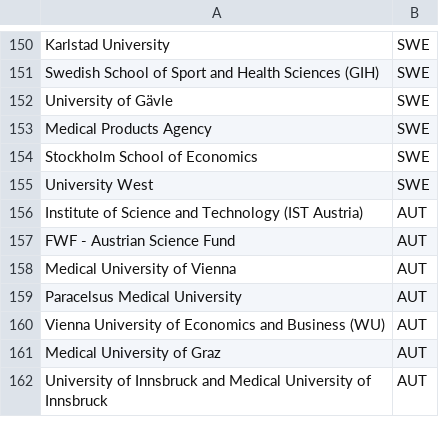
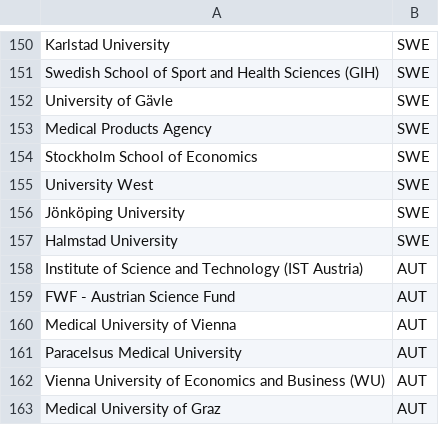
Before and after one commit to OpenAPC/openapc-olap, a CSV file: static/institutions_offsetting.csv, drawn as a sheet; only a part is shown, gaps mark what is left out; the shorter side is filled out with more unchanged rows; the diff names each change by its address in the sheet, - before the commit and + after, or states it on an @@ line.

Commit message:
offsetting institutions updated

```diff
--- a/static/institutions_offsetting.csv
+++ b/static/institutions_offsetting.csv
+row 156: Jönköping University | SWE
+row 157: Halmstad University | SWE
```
